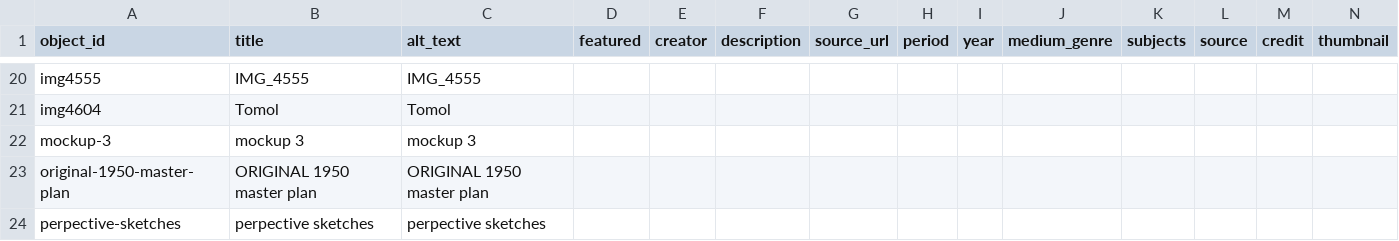
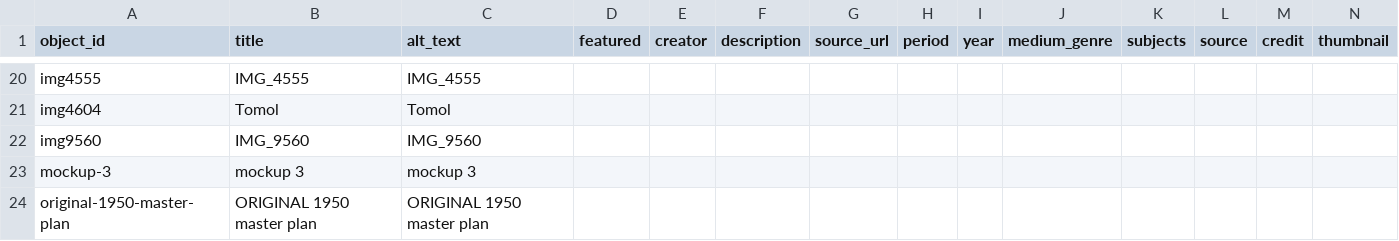
Before and after one commit to kftruitt-sudo/test, a CSV file: telar-content/spreadsheets/objects.csv, drawn as a sheet; only a part is shown, gaps mark what is left out; the shorter side is filled out with more unchanged rows; rows hold the shown columns only; the diff names each change by its address in the sheet, - before the commit and + after, or states it on an @@ line.

Commit message:
Add img9560 via Telar Compositor [skip ci]

```diff
--- a/telar-content/spreadsheets/objects.csv
+++ b/telar-content/spreadsheets/objects.csv
+row 22: img9560 | IMG_9560 | IMG_9560
```
Also changed, not shown: 1 other file.
